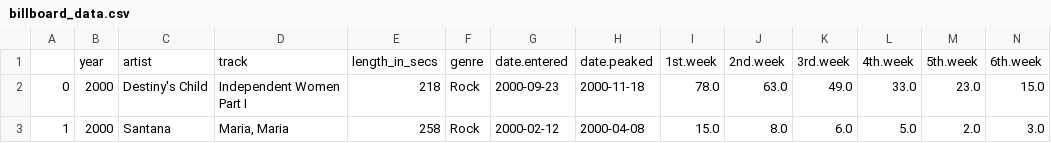
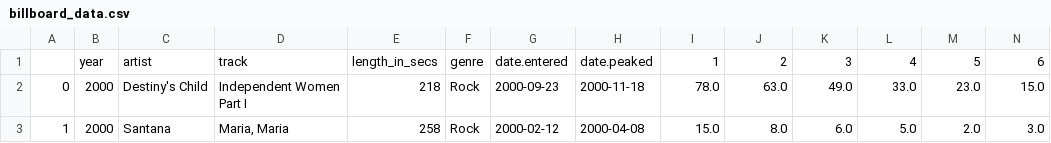
Before and after one commit to cl65610/Billboard_P2, a CSV file: billboard_data.csv, drawn as a sheet; only a part is shown; removed rows and columns are numbered as before the commit, all else as after; rows hold the shown columns only; the diff names each change by its address in the sheet, - before the commit and + after, or states it on an @@ line.

Commit message:
Found a single-line that replaces the workaround for weeks-on.

```diff
--- a/billboard_data.csv
+++ b/billboard_data.csv
-row 1:  | year | artist | track | length_in_secs | genre | date.entered | date.peaked | 1st.week | 2nd.week | 3rd.week | 4th.week | 5th.week | 6th.week
+row 1:  | year | artist | track | length_in_secs | genre | date.entered | date.peaked | 1 | 2 | 3 | 4 | 5 | 6
```
Also changed, not shown: 1 other file.
